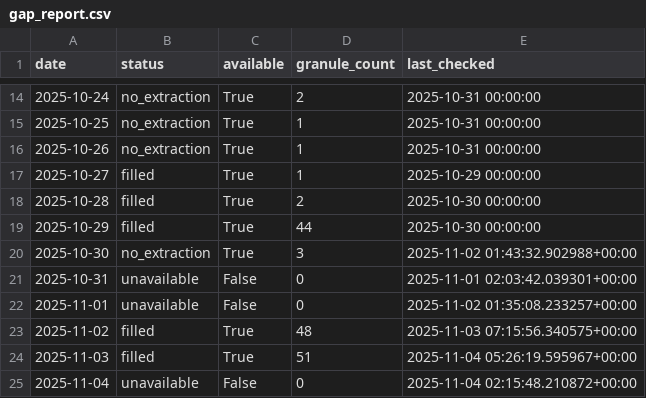
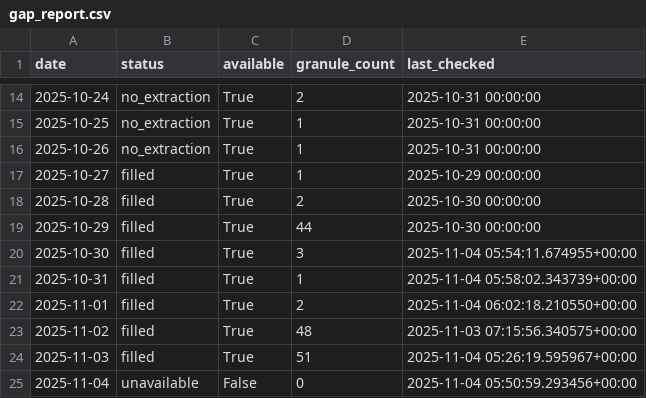
Before and after one commit to Varshani-UWA/chl-plotly, a CSV file: gap_report.csv, drawn as a sheet; only a part is shown, gaps mark what is left out.

Commit message:
Auto-update chlorophyll data: 2025-11-04

```diff
--- a/gap_report.csv
+++ b/gap_report.csv
@@ -19,7 +19,7 @@ date,status,available,granule_count,last_checked
 2025-10-29,filled,True,44,2025-10-30 00:00:00
-2025-10-30,no_extraction,True,3,2025-11-02 01:43:32.902988+00:00
-2025-10-31,unavailable,False,0,2025-11-01 02:03:42.039301+00:00
-2025-11-01,unavailable,False,0,2025-11-02 01:35:08.233257+00:00
+2025-10-30,filled,True,3,2025-11-04 05:54:11.674955+00:00
+2025-10-31,filled,True,1,2025-11-04 05:58:02.343739+00:00
+2025-11-01,filled,True,2,2025-11-04 06:02:18.210550+00:00
 2025-11-02,filled,True,48,2025-11-03 07:15:56.340575+00:00
 2025-11-03,filled,True,51,2025-11-04 05:26:19.595967+00:00
-2025-11-04,unavailable,False,0,2025-11-04 02:15:48.210872+00:00
+2025-11-04,unavailable,False,0,2025-11-04 05:50:59.293456+00:00
```
Also changed, not shown: chl_timeseries_psdp.csv, 6 other files.
